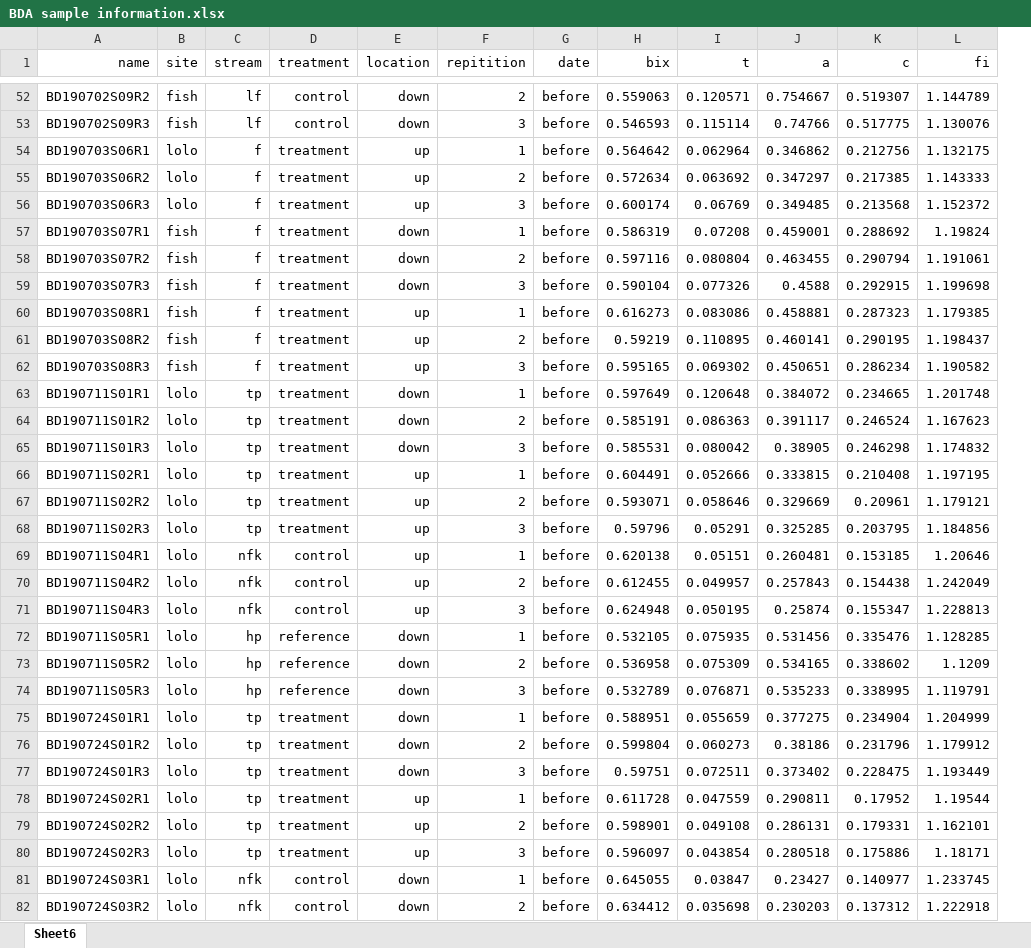
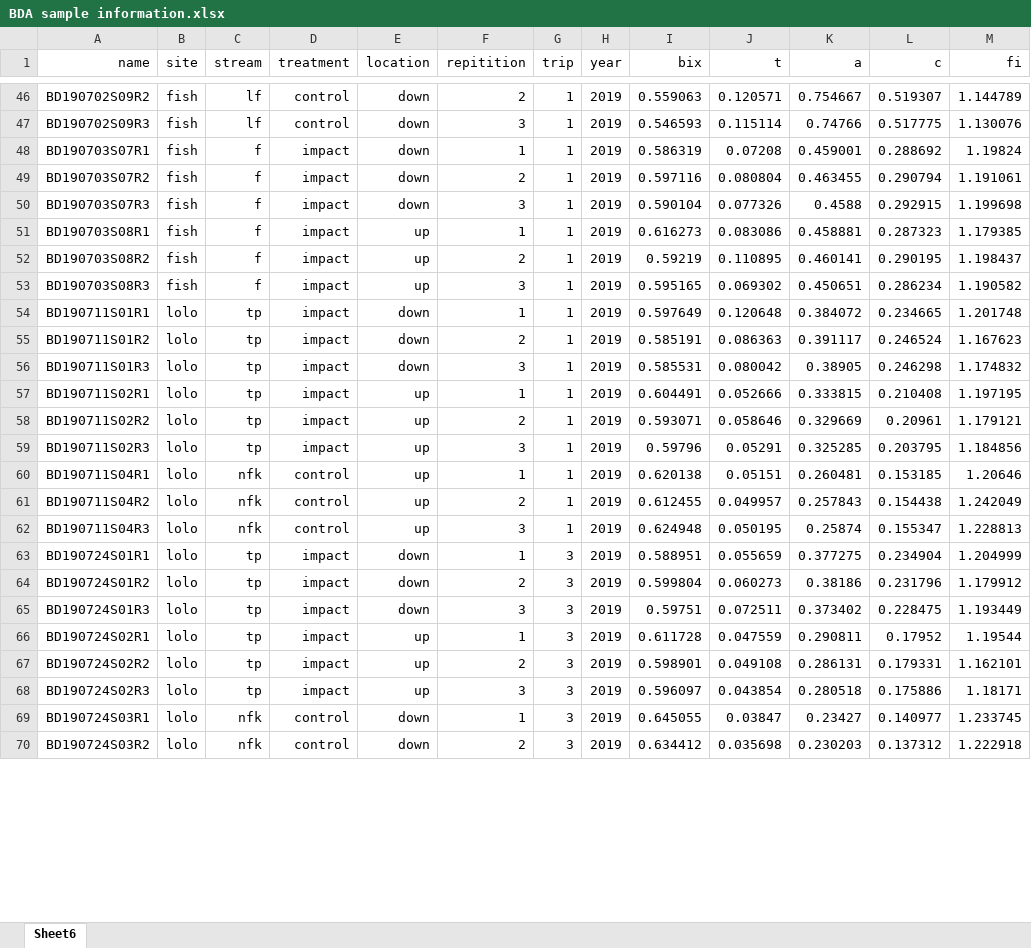
Before and after one commit to Kenna-Enke/StaRdom-data-prep, an Excel workbook: BDA sample information.xlsx, sheet Sheet6, drawn as a sheet; only a part is shown, gaps mark what is left out; values as stored, in another font and other column widths than the file's, no borders; removed rows and columns are numbered as before the commit, all else as after; rows hold the shown columns only; the diff covers the shown part only; the diff names each change by its address in the sheet, - before the commit and + after, or states it on an @@ line.

Commit message:
Found and analyzed trip 7! Now we are good to go. I also ran the anovas and the ribbon plot and the "new" data fits in nicely-- no weird things!

```diff
--- a/BDA sample information.xlsx (sheet Sheet6)
+++ b/BDA sample information.xlsx (sheet Sheet6)
-column G (date), rows 52-53: before | before; rows 57-71: all before; rows 75-82: all before
+column G (trip), rows 46-70: 1 | 1 | 1 | 1 | 1 | 1 | 1 | 1 | 1 | 1 | 1 | 1 | 1 | 1 | 1 | 1 | 1 | 3 | 3 | 3 | 3 | 3 | 3 | 3 | 3
+column H (year), rows 46-70: all 2019
-row 54: BD190703S06R1 | lolo | f | treatment | up | 1 | before | 0.564642 | 0.062964 | 0.346862 | 0.212756 | 1.132175
-row 55: BD190703S06R2 | lolo | f | treatment | up | 2 | before | 0.572634 | 0.063692 | 0.347297 | 0.217385 | 1.143333
-row 56: BD190703S06R3 | lolo | f | treatment | up | 3 | before | 0.600174 | 0.06769 | 0.349485 | 0.213568 | 1.152372
-D48:D59 (treatment): treatment
+D48:D59 (treatment): impact
-row 72: BD190711S05R1 | lolo | hp | reference | down | 1 | before | 0.532105 | 0.075935 | 0.531456 | 0.335476 | 1.128285
-row 73: BD190711S05R2 | lolo | hp | reference | down | 2 | before | 0.536958 | 0.075309 | 0.534165 | 0.338602 | 1.1209
-row 74: BD190711S05R3 | lolo | hp | reference | down | 3 | before | 0.532789 | 0.076871 | 0.535233 | 0.338995 | 1.119791
-D63:D68 (treatment): treatment
+D63:D68 (treatment): impact
```
Also changed, not shown: 24 added rows, 54 removed rows, 214 edited cells and cell formats elsewhere in this sheet, 8 other files.
